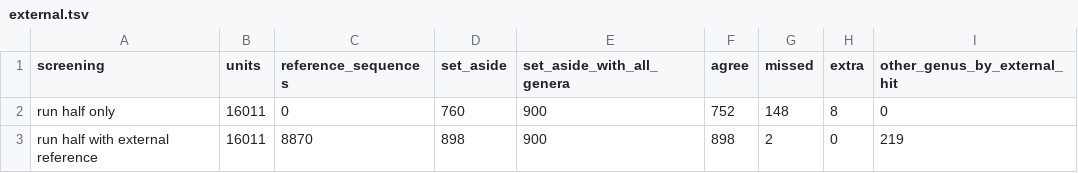
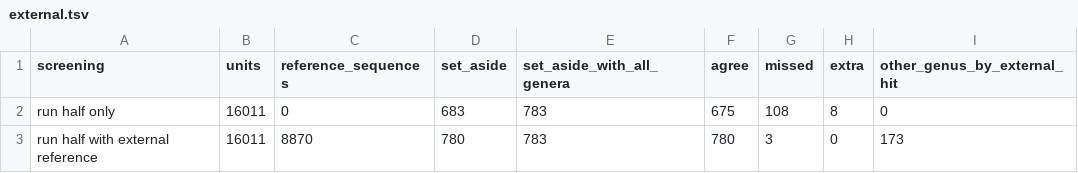
Before and after one commit to naturalis/timegraft, a TSV file: data/iberia/consistency/screening/external.tsv, drawn as a sheet.

```diff
--- a/data/iberia/consistency/screening/external.tsv
+++ b/data/iberia/consistency/screening/external.tsv
@@ -1,3 +1,3 @@
 screening	units	reference_sequences	set_aside	set_aside_with_all_genera	agree	missed	extra	other_genus_by_external_hit
-run half only	16011	0	760	900	752	148	8	0
-run half with external reference	16011	8870	898	900	898	2	0	219
+run half only	16011	0	683	783	675	108	8	0
+run half with external reference	16011	8870	780	783	780	3	0	173
```
Also changed, not shown: data/iberia/consistency/screening/calibration.tsv, data/iberia/consistency/screening/injection.tsv, 14 other files.
